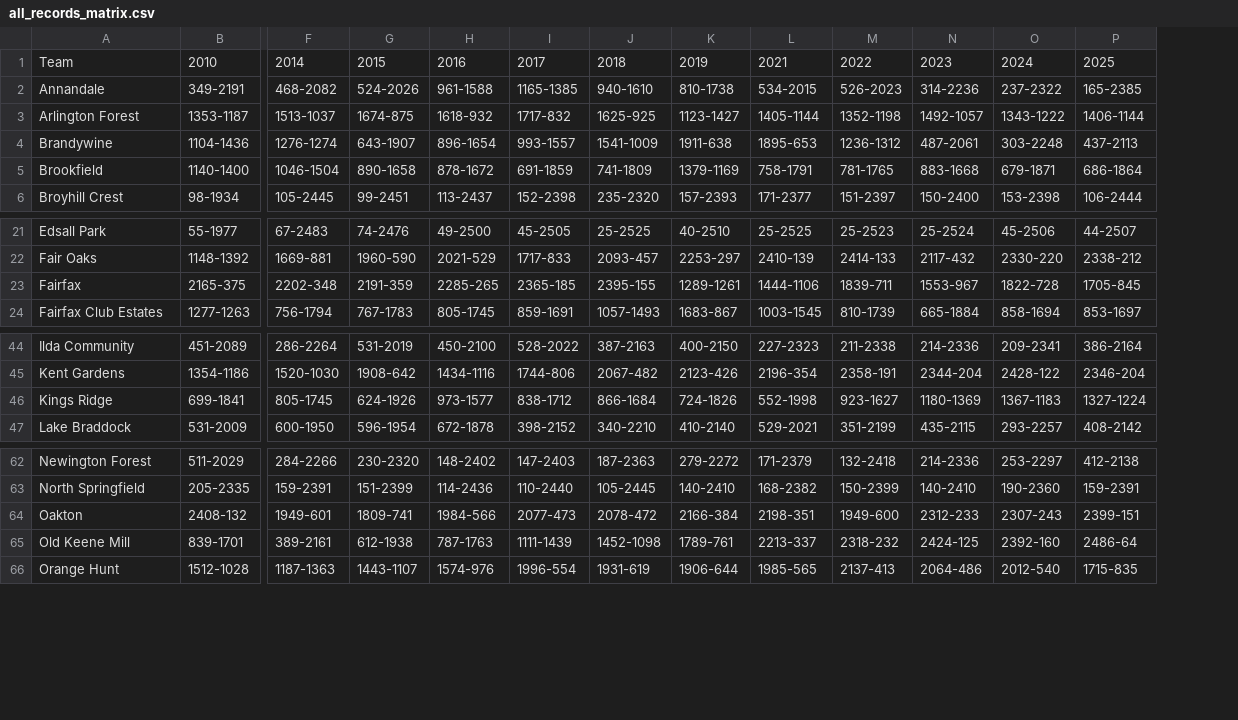
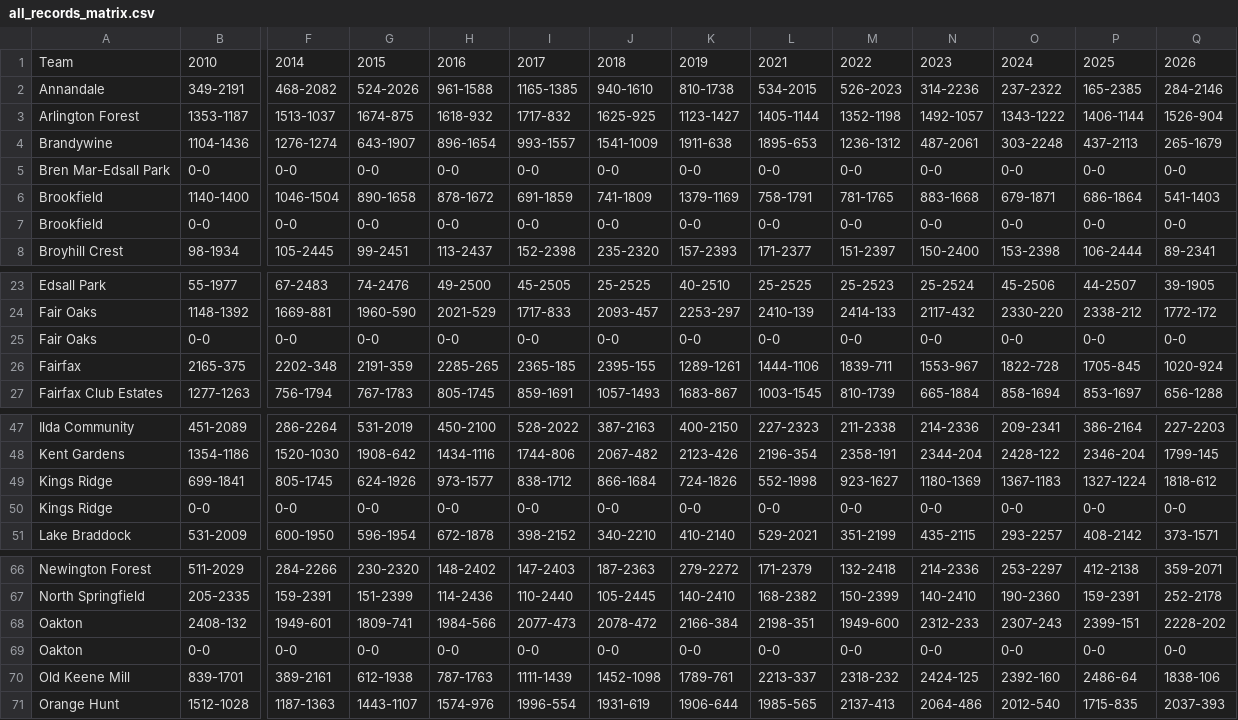
Before and after one commit to BenBrandt05/NVSL_Project, a CSV file: Data/all_records_matrix.csv, drawn as a sheet; only a part is shown, gaps mark what is left out; addresses are those after the commit; rows hold the shown columns only; the diff names each change by its address in the sheet, - before the commit and + after, or states it on an @@ line.

```diff
--- a/Data/all_records_matrix.csv
+++ b/Data/all_records_matrix.csv
+column Q, rows 1-4: 2026 | 284-2146 | 1526-904 | 265-1679; row 6: 541-1403; row 8: 89-2341; rows 23-24: 39-1905 | 1772-172; rows 26-27: 1020-924 | 656-1288; rows 47-49: 227-2203 | 1799-145 | 1818-612; row 51: 373-1571; rows 66-68: 359-2071 | 252-2178 | 2228-202; rows 70-71: 1838-106 | 2037-393
+row 5: Bren Mar-Edsall Park | 0-0 | 0-0 | 0-0 | 0-0 | 0-0 | 0-0 | 0-0 | 0-0 | 0-0 | 0-0 | 0-0 | 0-0 | 0-0
+row 7: Brookfield | 0-0 | 0-0 | 0-0 | 0-0 | 0-0 | 0-0 | 0-0 | 0-0 | 0-0 | 0-0 | 0-0 | 0-0 | 0-0
+row 25: Fair Oaks | 0-0 | 0-0 | 0-0 | 0-0 | 0-0 | 0-0 | 0-0 | 0-0 | 0-0 | 0-0 | 0-0 | 0-0 | 0-0
+row 50: Kings Ridge | 0-0 | 0-0 | 0-0 | 0-0 | 0-0 | 0-0 | 0-0 | 0-0 | 0-0 | 0-0 | 0-0 | 0-0 | 0-0
+row 69: Oakton | 0-0 | 0-0 | 0-0 | 0-0 | 0-0 | 0-0 | 0-0 | 0-0 | 0-0 | 0-0 | 0-0 | 0-0 | 0-0
```
Also changed, not shown: Data/elo_all_years.csv, 3 other files.
